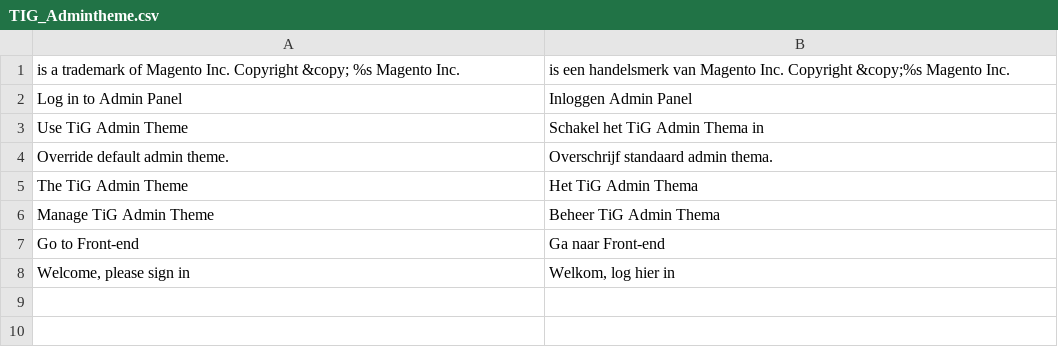
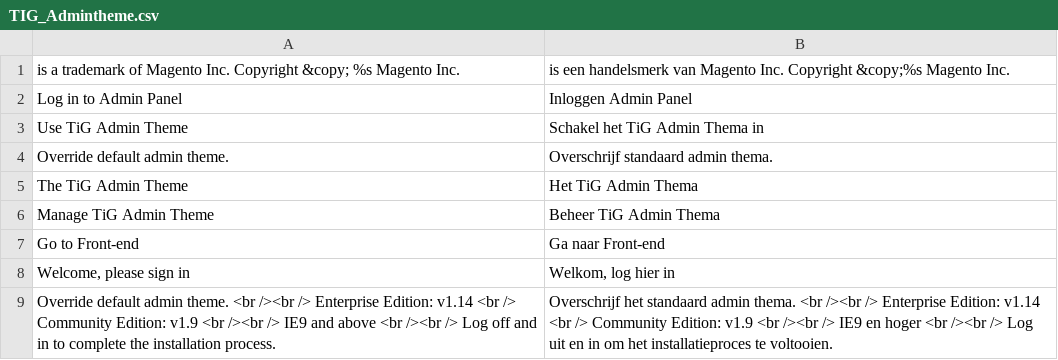
Before and after one commit to tig-nl/tig-extension-tig-admintheme-v2, a CSV file: app/locale/nl_NL/TIG_Admintheme.csv, drawn as a sheet.

Commit message:
fixed some translations

```diff
--- a/app/locale/nl_NL/TIG_Admintheme.csv
+++ b/app/locale/nl_NL/TIG_Admintheme.csv
@@ -8 +8,2 @@
 "Welcome, please sign in","Welkom, log hier in"
+"Override default admin theme. <br /><br /> Enterprise Edition: v1.14 <br /> Community Edition: v1.9 <br /><br /> IE9 and above <br /><br /> Log off and in to complete the installation process.","Overschrijf het standaard admin thema. <br /><br /> Enterprise Edition: v1.14 <br /> Community Edition: v1.9 <br /><br /> IE9 en hoger <br /><br /> Log uit en in om het installatieproces te voltooien."
```
Also changed, not shown: app/locale/en_US/TIG_Admintheme.csv, 1 other file.
